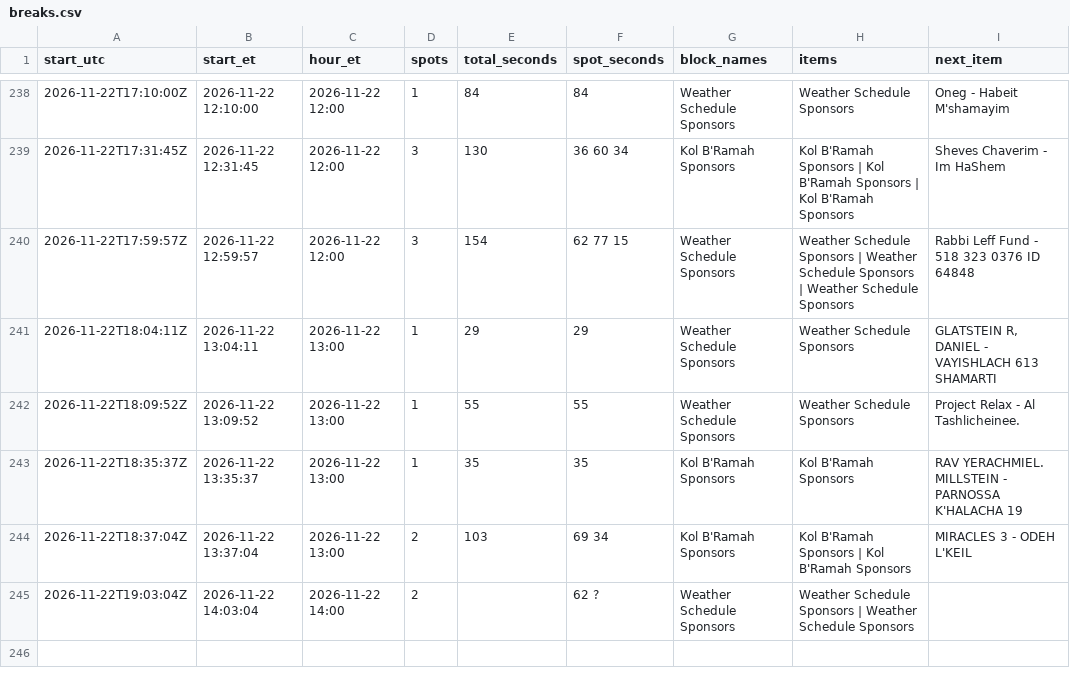
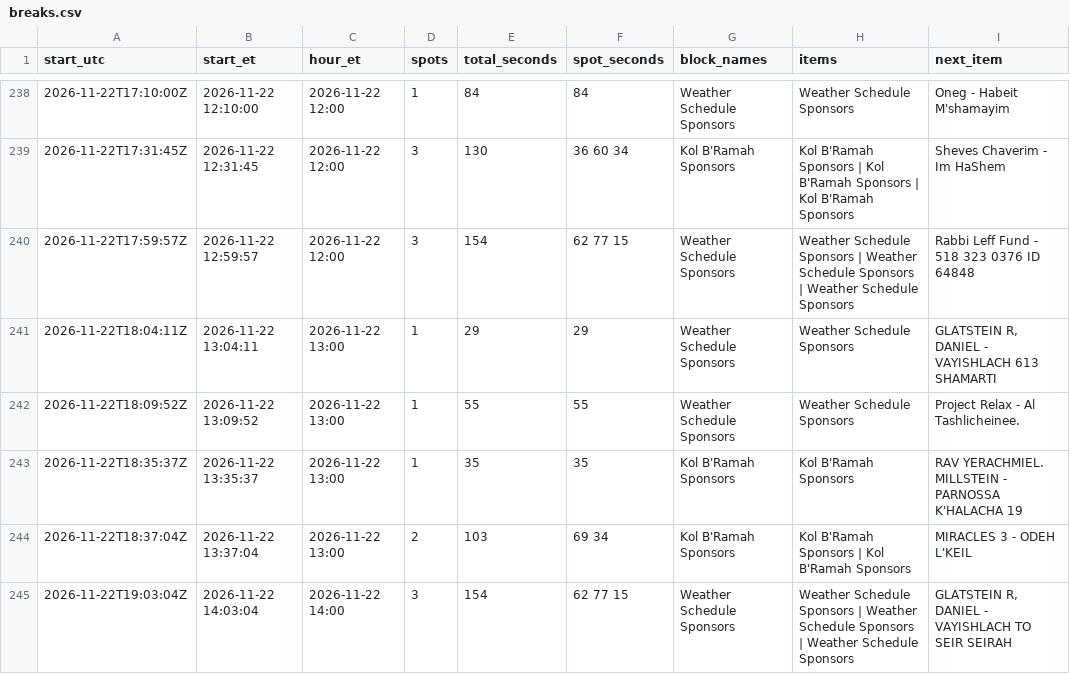
Before and after one commit to ShmuelSokol/radioplatform, a CSV file: testing/nyjr/breaks.csv, drawn as a sheet; only a part is shown, gaps mark what is left out.

Commit message:
NYJR breaks 2026-11-22 19:07Z: 244 breaks from 1427 log entries

```diff
--- a/testing/nyjr/breaks.csv
+++ b/testing/nyjr/breaks.csv
@@ -244,2 +244,2 @@ start_utc,start_et,hour_et,spots,total_seconds,spot_seconds,block_names,items,ne
 2026-11-22T18:37:04Z,2026-11-22 13:37:04,2026-11-22 13:00,2,103,69 34,Kol B'Ramah Sponsors,Kol B'Ramah Sponsors | Kol B'Ramah Sponsors,MIRACLES 3 - ODEH L'KEIL
-2026-11-22T19:03:04Z,2026-11-22 14:03:04,2026-11-22 14:00,2,,62 ?,Weather Schedule Sponsors,Weather Schedule Sponsors | Weather Schedule Sponsors,
+2026-11-22T19:03:04Z,2026-11-22 14:03:04,2026-11-22 14:00,3,154,62 77 15,Weather Schedule Sponsors,Weather Schedule Sponsors | Weather Schedule Sponsors | Weather Schedule Sponsors,"GLATSTEIN R, DANIEL - VAYISHLACH   TO SEIR  SEIRAH"
```
